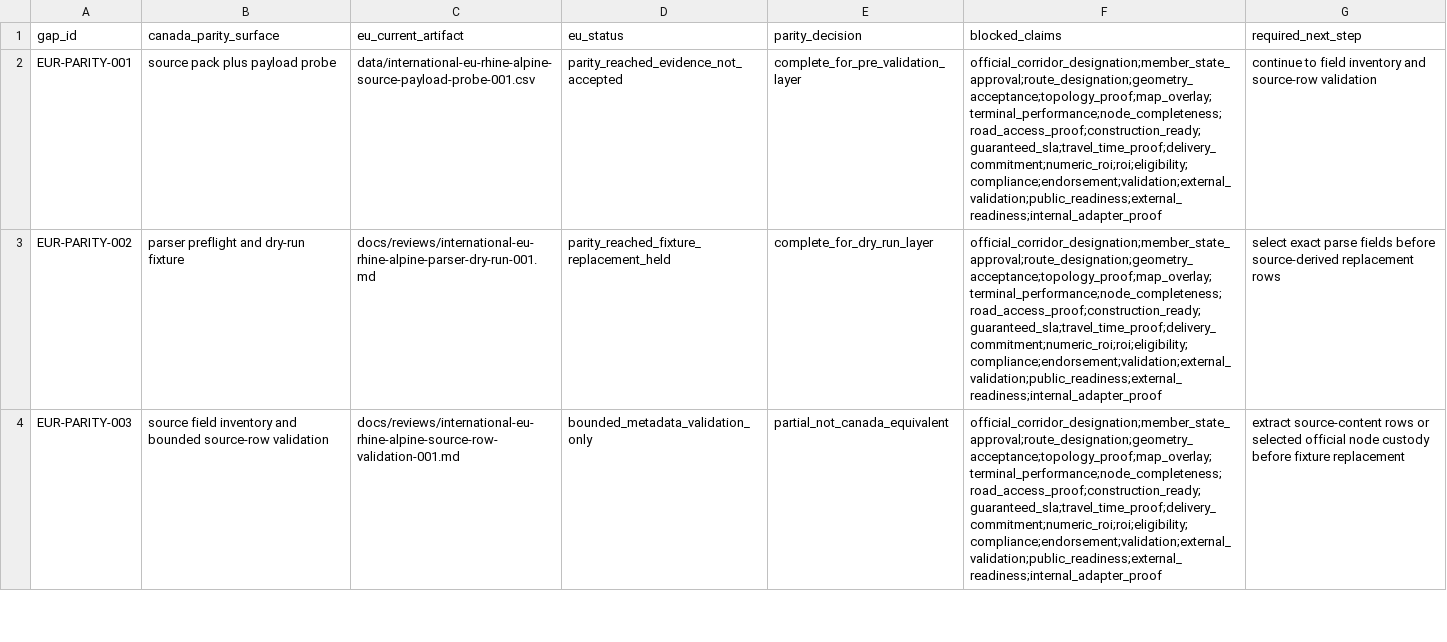
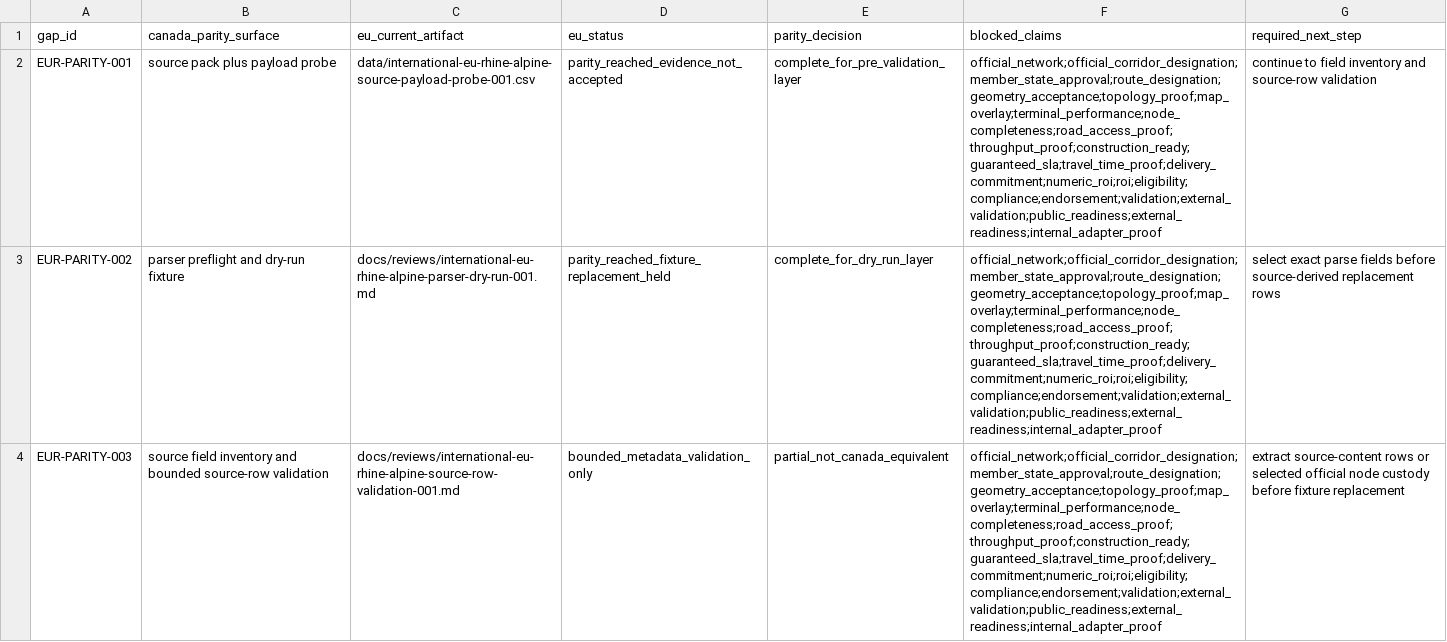
Before and after one commit to giodl73-repo/ROUTE, a CSV file: data/international-eu-rhine-alpine-parity-gap-001.csv, drawn as a sheet; only a part is shown; the diff covers the shown part only; the diff names each change by its address in the sheet, - before the commit and + after, or states it on an @@ line.

```diff
--- a/data/international-eu-rhine-alpine-parity-gap-001.csv
+++ b/data/international-eu-rhine-alpine-parity-gap-001.csv
-F2:F4 (blocked_claims): official_corridor_designation;member_state_approval;route_designation;geometry_acceptance;topology_proof;map_overlay;terminal_performance;node_completeness;road_access_proof;construction_ready;guaranteed_sla;travel_time_proof;delivery_commitment;numeric_roi;roi;eligibility;compliance;endorsement;validation;external_validation;public_readiness;external_readiness;internal_adapter_proof
+F2:F4 (blocked_claims): official_network;official_corridor_designation;member_state_approval;route_designation;geometry_acceptance;topology_proof;map_overlay;terminal_performance;node_completeness;road_access_proof;throughput_proof;construction_ready;guaranteed_sla;travel_time_proof;delivery_commitment;numeric_roi;roi;eligibility;compliance;endorsement;validation;external_validation;public_readiness;external_readiness;internal_adapter_proof
```
Also changed, not shown: 9 edited cells elsewhere in this file, 12 other files.
